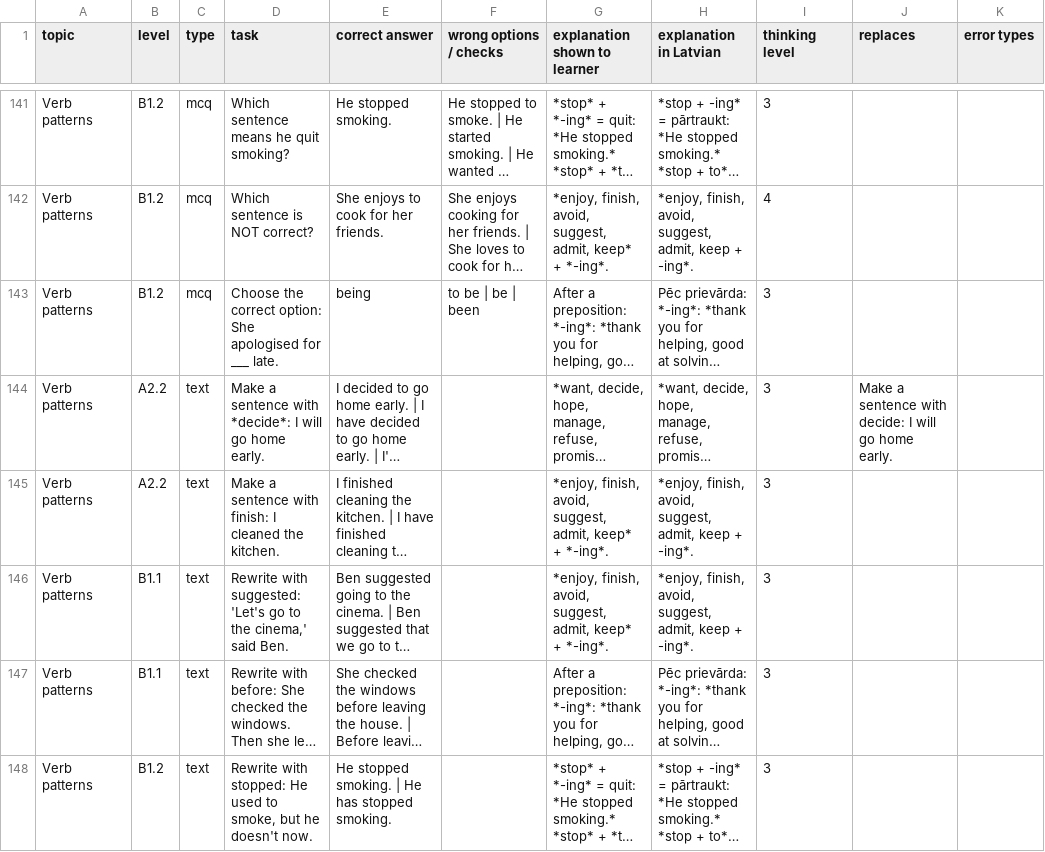
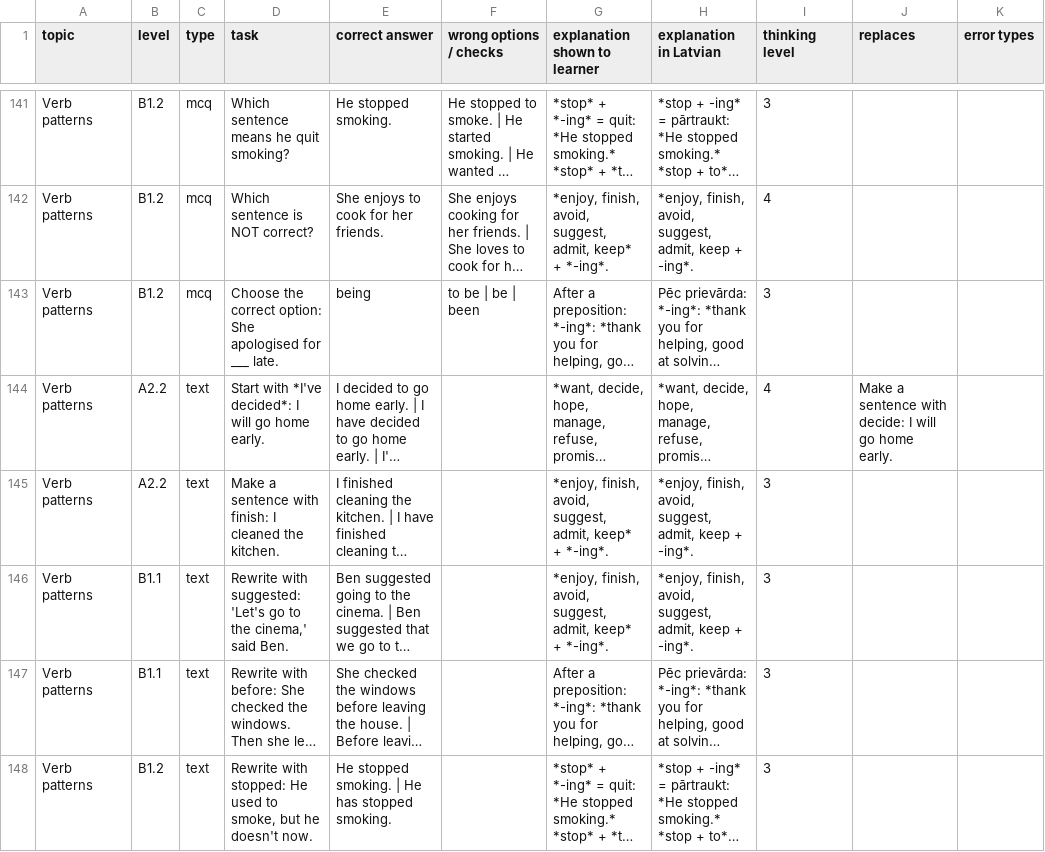
Before and after one commit to inga-cmyk/englishfever, a CSV file: docs/task-drafts/b1-new-3.csv, drawn as a sheet; only a part is shown, gaps mark what is left out; long unchanged cells end in …; the diff names each change by its address in the sheet, - before the commit and + after, or states it on an @@ line.

```diff
--- a/docs/task-drafts/b1-new-3.csv
+++ b/docs/task-drafts/b1-new-3.csv
-D144 (task): Make a sentence with *decide*: I will…
+D144 (task): Start with *I've decided*: I will…
-I144 (thinking level): 3
+I144 (thinking level): 4
```
Also changed, not shown: docs/GRAMMAR-MAP-TASKS.csv, docs/practice-question-bank-review.csv, 18 other files.
